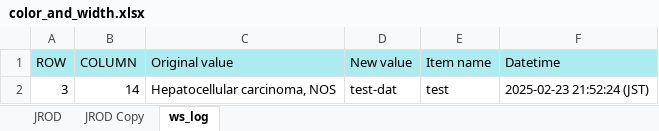
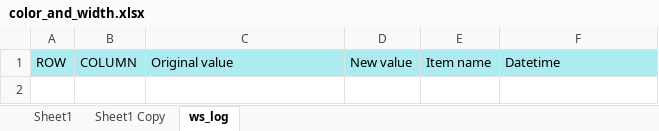
Before and after one commit to yampan/my-second-repo, an Excel workbook: mylib/color_and_width.xlsx, sheet ws_log, drawn as a sheet; values as stored, in another font and other column widths than the file's, no borders; the diff names each change by its address in the sheet, - before the commit and + after, or states it on an @@ line.

```diff
--- a/mylib/color_and_width.xlsx (sheet ws_log)
+++ b/mylib/color_and_width.xlsx (sheet ws_log)
-sheet tab: JROD
+sheet tab: Sheet1
-sheet tab: JROD Copy
+sheet tab: Sheet1 Copy
-row 2: 3 | 14 | Hepatocellular carcinoma, NOS | test-dat | test | 2025-02-23 21:52:24 (JST)
```
Also changed, not shown: sheet Sheet1 Copy, sheet Sheet1, JRODe_test.xlsx, 3 other files.
